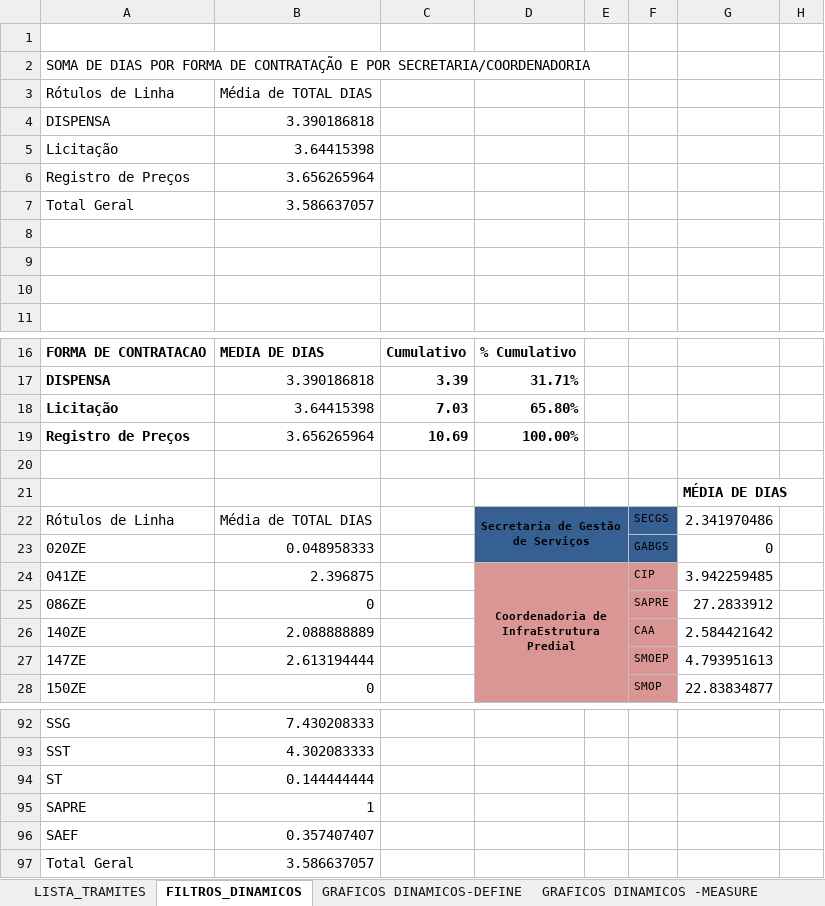
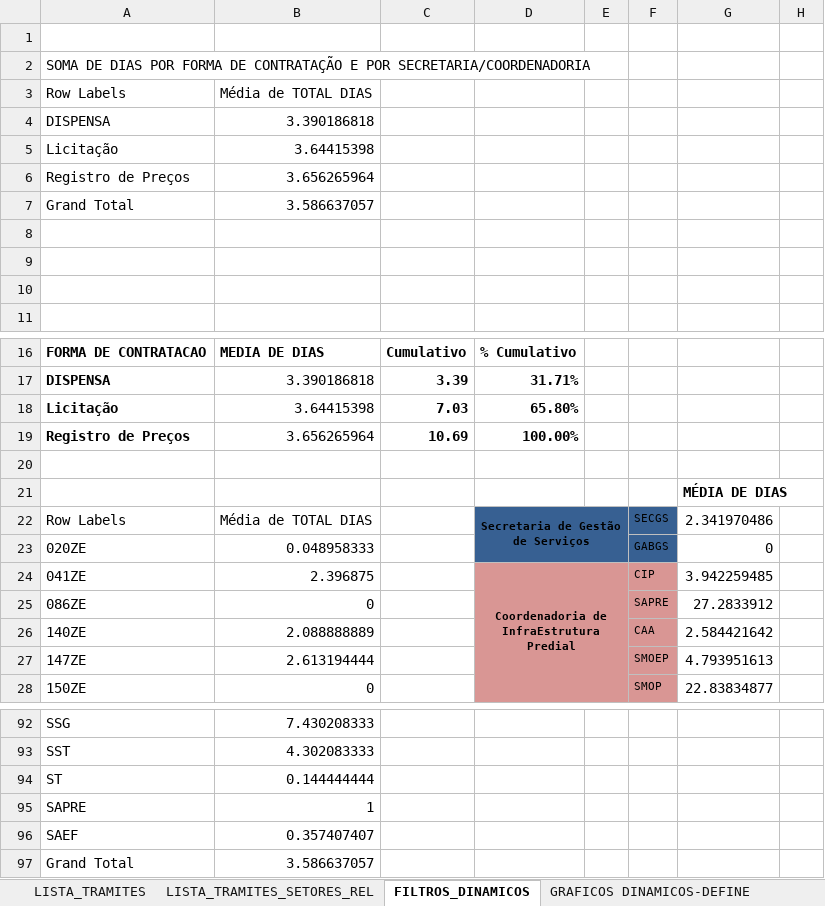
Before and after one commit to ruhansanabria/Puc_Lean2016, an Excel workbook: Banco de Dados de PADS/Banco_Dados_PAD.xlsx, sheet FILTROS_DINAMICOS, drawn as a sheet; only a part is shown, gaps mark what is left out; values as stored, in another font and other column widths than the file's, no borders; the diff names each change by its address in the sheet, - before the commit and + after, or states it on an @@ line.

Commit message:
Add files via upload
Adicionada nova aba com Tramites filtrados por Areas Relevantes.

```diff
--- a/Banco de Dados de PADS/Banco_Dados_PAD.xlsx (sheet FILTROS_DINAMICOS)
+++ b/Banco de Dados de PADS/Banco_Dados_PAD.xlsx (sheet FILTROS_DINAMICOS)
+sheet tab: LISTA_TRAMITES_SETORES_REL
-A3: Rótulos de Linha
+A3: Row Labels
-A7: Total Geral
+A7: Grand Total
-A22: Rótulos de Linha
+A22: Row Labels
-A97: Total Geral
+A97: Grand Total
```
Also changed, not shown: charts or pictures.
